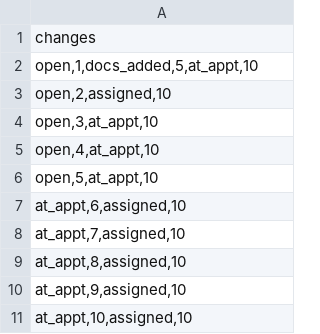
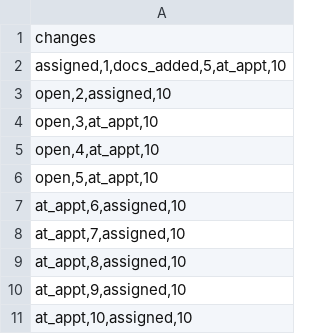
Before and after one commit to scottieb3/data_wrangling, a CSV file: changes.csv, drawn as a sheet.

Commit message:
Update changes.csv

```diff
--- a/changes.csv
+++ b/changes.csv
@@ -1,3 +1,3 @@
 changes
-"open,1,docs_added,5,at_appt,10"
+"assigned,1,docs_added,5,at_appt,10"
 "open,2,assigned,10"
```
